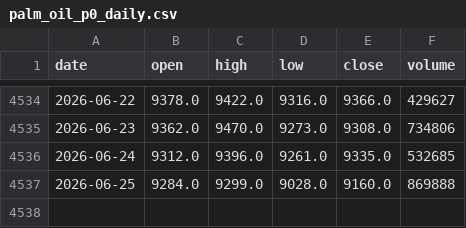
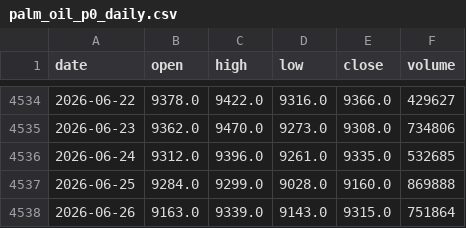
Before and after one commit to FrankSun0616/palm_dalian, a CSV file: data/palm_oil_p0_daily.csv, drawn as a sheet; only a part is shown, gaps mark what is left out; the diff names each change by its address in the sheet, - before the commit and + after, or states it on an @@ line.

```diff
--- a/data/palm_oil_p0_daily.csv
+++ b/data/palm_oil_p0_daily.csv
+row 4538: 2026-06-26 | 9163.0 | 9339.0 | 9143.0 | 9315.0 | 751864
```
Also changed, not shown: 3 other files.
